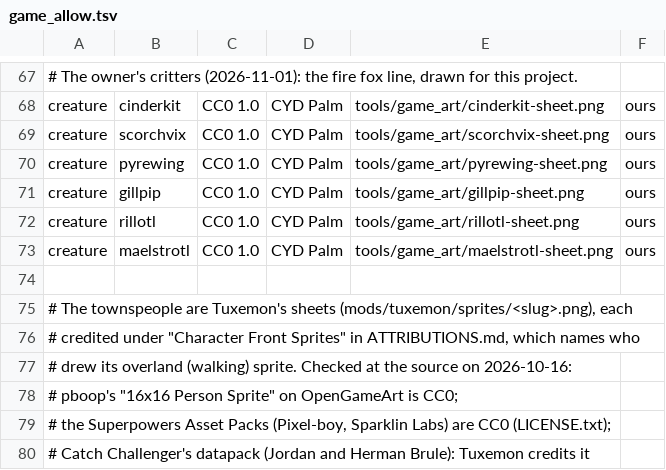
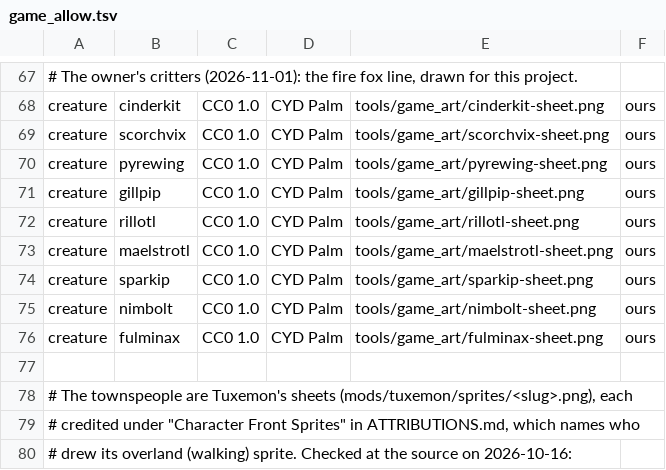
Before and after one commit to emu-commits/cyd-palm-bridge, a TSV file: tools/game_allow.tsv, drawn as a sheet; only a part is shown, gaps mark what is left out; the shorter side is filled out with more unchanged rows; the diff names each change by its address in the sheet, - before the commit and + after, or states it on an @@ line.

```diff
--- a/tools/game_allow.tsv
+++ b/tools/game_allow.tsv
+row 74: creature | sparkip | CC0 1.0 | CYD Palm | tools/game_art/sparkip-sheet.png | ours
+row 75: creature | nimbolt | CC0 1.0 | CYD Palm | tools/game_art/nimbolt-sheet.png | ours
+row 76: creature | fulminax | CC0 1.0 | CYD Palm | tools/game_art/fulminax-sheet.png | ours
```
Also changed, not shown: tools/game_ids.tsv, 20 other files.
